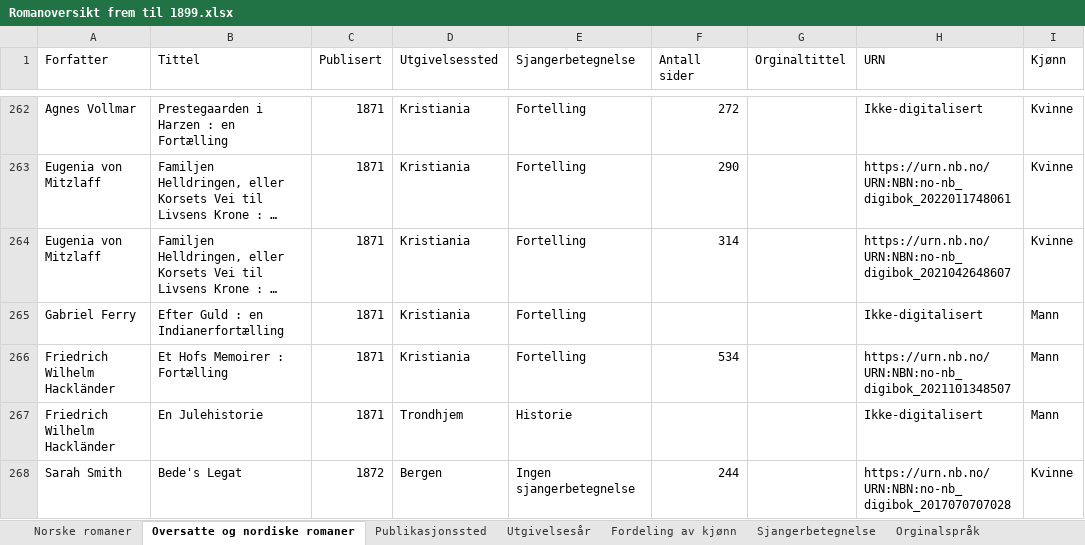
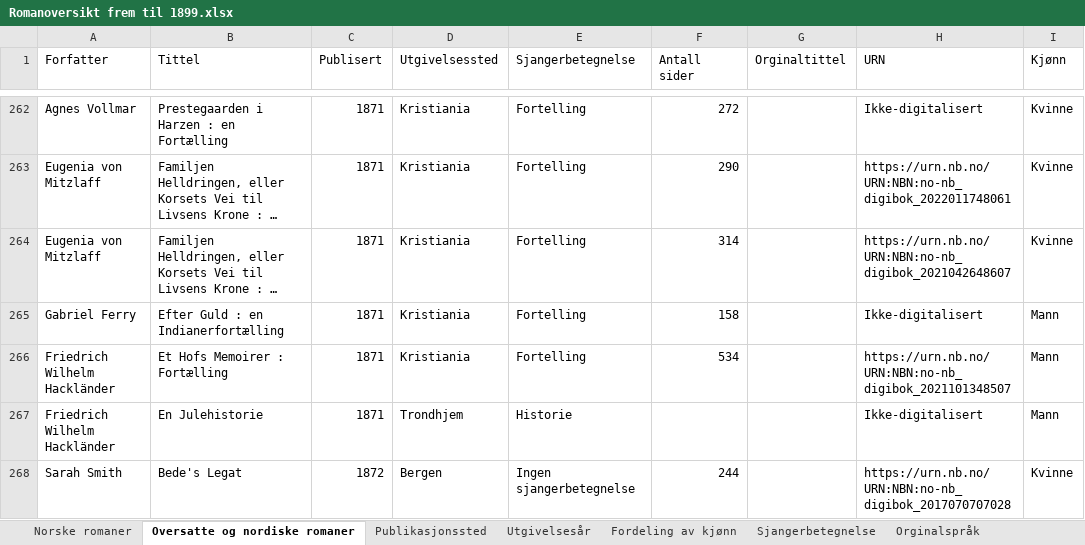
Before and after one commit to 1420jeha/Norwegian-novels, an Excel workbook: Romanoversikt frem til 1899.xlsx, sheet Oversatte og nordiske romaner, drawn as a sheet; only a part is shown, gaps mark what is left out; long unchanged cells end in …; values as stored, in another font and other column widths than the file's, no cell formats; the diff covers the shown part only; the diff names each change by its address in the sheet, - before the commit and + after, or states it on an @@ line.

```diff
--- a/Romanoversikt frem til 1899.xlsx (sheet Oversatte og nordiske romaner)
+++ b/Romanoversikt frem til 1899.xlsx (sheet Oversatte og nordiske romaner)
-F265 (Antall sider): (empty)
+F265 (Antall sider): 158
```
Also changed, not shown: 18 edited cells elsewhere in this sheet, sheet Norske romaner, sheet Publikasjonssted, cell formats, charts or pictures.
